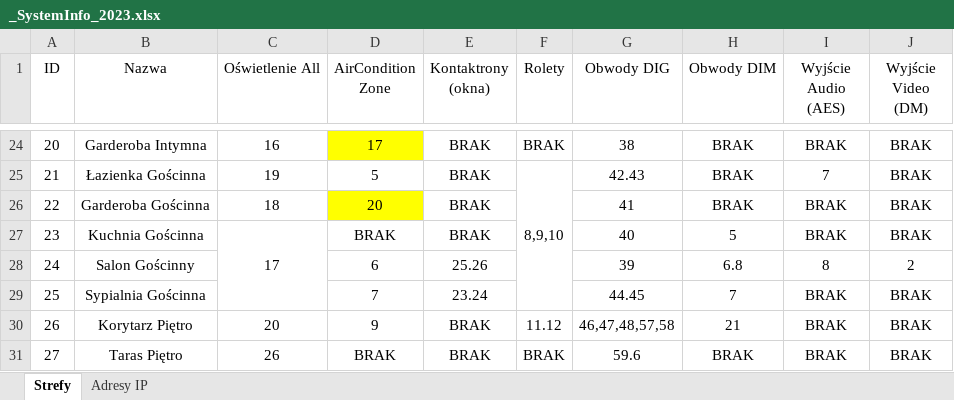
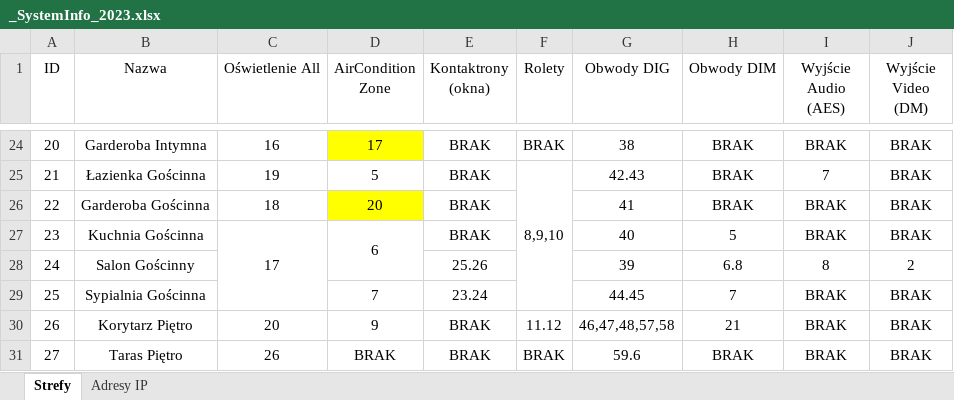
Before and after one commit to RBSystems/Crestron-10, an Excel workbook: Biskupice/dok/_SystemInfo_2023.xlsx, sheet Strefy, drawn as a sheet; only a part is shown, gaps mark what is left out; values as stored, in another font and other column widths than the file's, no borders; the diff names each change by its address in the sheet, - before the commit and + after, or states it on an @@ line.

```diff
--- a/Biskupice/dok/_SystemInfo_2023.xlsx (sheet Strefy)
+++ b/Biskupice/dok/_SystemInfo_2023.xlsx (sheet Strefy)
-D27 (AirCondition Zone): BRAK
+D27 (AirCondition Zone): 6
+D27:D28 merged
-D28 (AirCondition Zone): 6
+D28 (AirCondition Zone): (empty)
```
Also changed, not shown: Biskupice/dok/CI-KNX/CI-KNX_1.xlsx, Biskupice/dok/CI-KNX/CI-KNX_2.xlsx, 4 other files.
